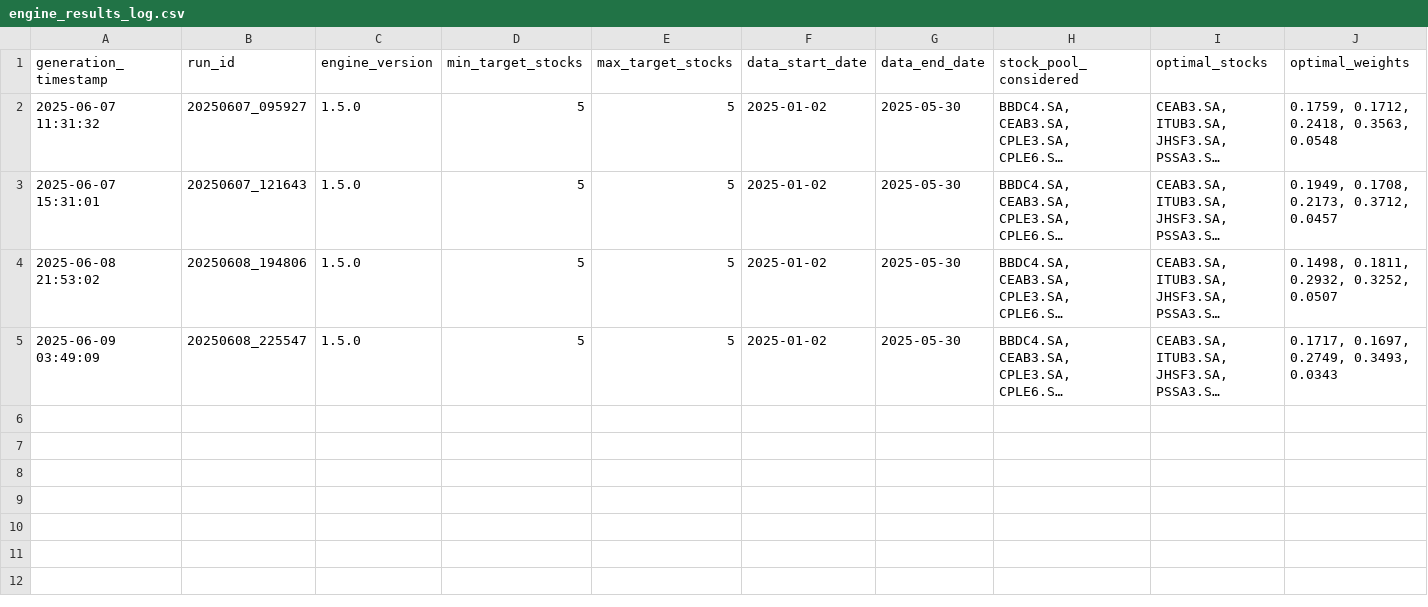
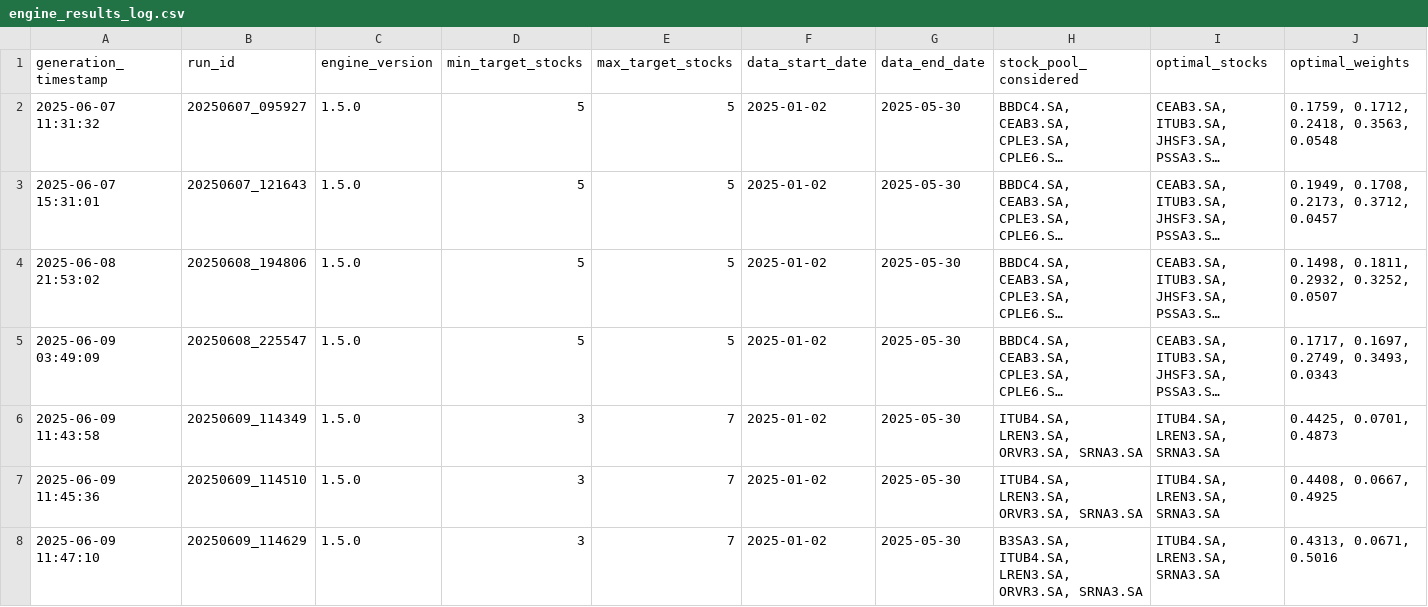
Before and after one commit to gabrielcamposic/PortfolioESG, a CSV file: html/data/engine_results_log.csv, drawn as a sheet; only a part is shown; long unchanged cells end in …; rows hold the shown columns only; the diff names each change by its address in the sheet, - before the commit and + after, or states it on an @@ line.

Commit message:
Enhance ESG Portfolio Visualization and Data Management
- Added Chart.js zoom plugin for scatter plot functionality in esgportfolio.html.
- Updated scatter plot rendering logic to visualize Sharpe Ratio vs. Final Portfolio Value.
- Modified progress.json with new run details, including updated best portfolio metrics.
- Adjusted stock selection parameters in simpar.txt to refine portfolio optimization.
- Implemented cleanup script (cleanup runid.py) to remove specific run IDs from log files.
- Created engine_performance_log.csv to track engine performance metrics across runs.

```diff
--- a/html/data/engine_results_log.csv
+++ b/html/data/engine_results_log.csv
+row 6: 2025-06-09 11:43:58 | 20250609_114349 | 1.5.0 | 3 | 7 | 2025-01-02 | 2025-05-30 | ITUB4.SA, LREN3.SA, ORVR3.SA, SRNA3.SA | ITUB4.SA, LREN3.SA, SRNA3.SA | 0.4425, 0.0701, 0.4873
+row 7: 2025-06-09 11:45:36 | 20250609_114510 | 1.5.0 | 3 | 7 | 2025-01-02 | 2025-05-30 | ITUB4.SA, LREN3.SA, ORVR3.SA, SRNA3.SA | ITUB4.SA, LREN3.SA, SRNA3.SA | 0.4408, 0.0667, 0.4925
+row 8: 2025-06-09 11:47:10 | 20250609_114629 | 1.5.0 | 3 | 7 | 2025-01-02 | 2025-05-30 | B3SA3.SA, ITUB4.SA, LREN3.SA, ORVR3.SA, SRNA3.SA | ITUB4.SA, LREN3.SA, SRNA3.SA | 0.4313, 0.0671, 0.5016
```
Also changed, not shown: html/data/download_performance_log.csv, 8 other files.
